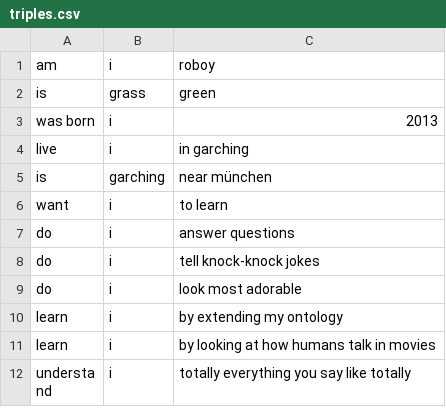
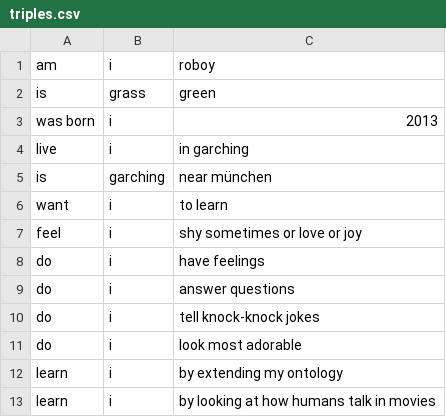
Before and after one commit to rayoriz/roboy_dialog, a CSV file: resources/knowledgebase/triples.csv, drawn as a sheet; only a part is shown; the shorter side is filled out with more unchanged rows.

```diff
--- a/resources/knowledgebase/triples.csv
+++ b/resources/knowledgebase/triples.csv
@@ -6,2 +6,4 @@ is,garching,near münchen
 want,i,to learn
+feel,i,shy sometimes or love or joy
+do,i,have feelings
 do,i,answer questions
```
Also changed, not shown: 12 other files.
